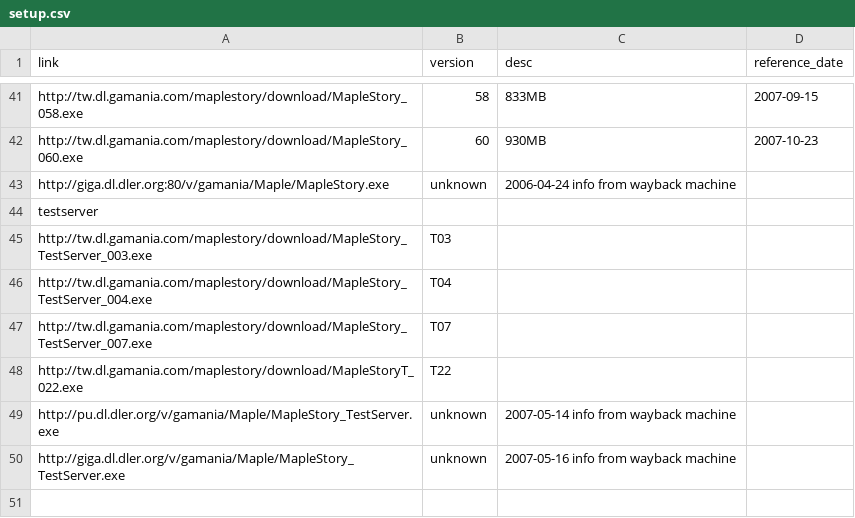
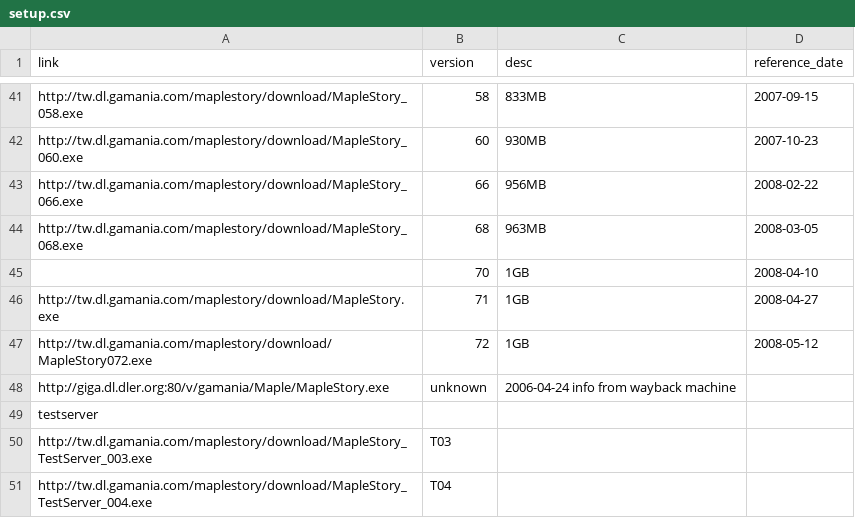
Before and after one commit to awchjimmy/twms-client-download, a CSV file: links/setup.csv, drawn as a sheet; only a part is shown, gaps mark what is left out; the shorter side is filled out with more unchanged rows; the diff names each change by its address in the sheet, - before the commit and + after, or states it on an @@ line.

Commit message:
Add files via upload

```diff
--- a/links/setup.csv
+++ b/links/setup.csv
+row 43: http://tw.dl.gamania.com/maplestory/download/MapleStory_066.exe | 66 | 956MB | 2008-02-22
+row 44: http://tw.dl.gamania.com/maplestory/download/MapleStory_068.exe | 68 | 963MB | 2008-03-05
+row 45:  | 70 | 1GB | 2008-04-10
+row 46: http://tw.dl.gamania.com/maplestory/download/MapleStory.exe | 71 | 1GB | 2008-04-27
+row 47: http://tw.dl.gamania.com/maplestory/download/MapleStory072.exe | 72 | 1GB | 2008-05-12
```
